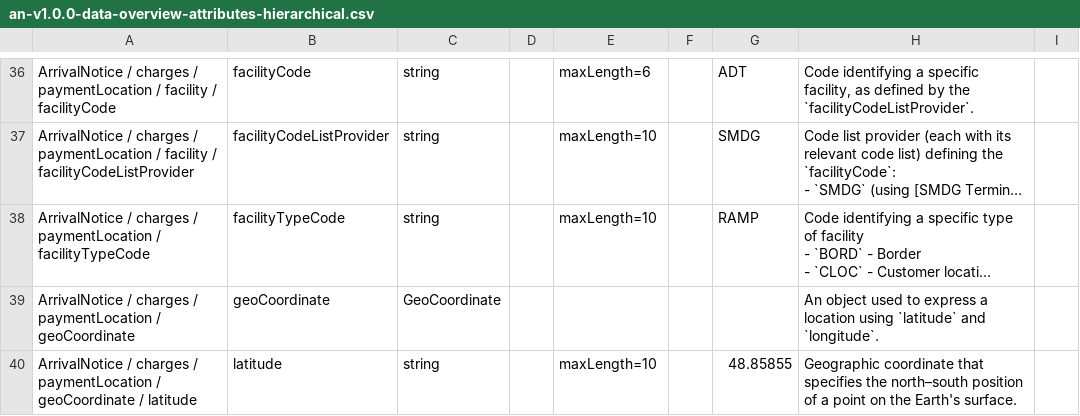
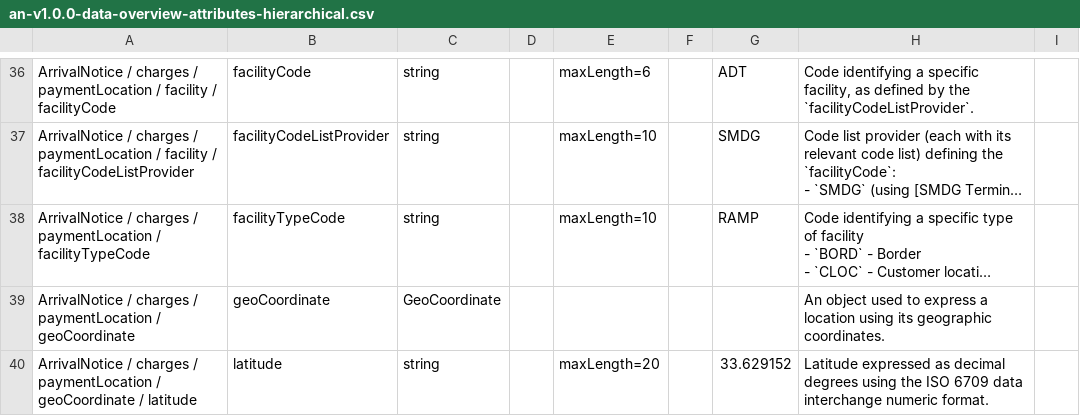
Before and after one commit to dcsaorg/DCSA-Information-Model, a CSV file: generated-resources/standards/an/v100/an-v1.0.0-data-overview-attributes-hierarchical.csv, drawn as a sheet; only a part is shown, gaps mark what is left out; long unchanged cells end in …; the diff covers the shown part only; the diff names each change by its address in the sheet, - before the commit and + after, or states it on an @@ line.

Commit message:
SD-2673 AN 100 GeoCoordinate ISO 6709 clarification

```diff
--- a/generated-resources/standards/an/v100/an-v1.0.0-data-overview-attributes-hierarchical.csv
+++ b/generated-resources/standards/an/v100/an-v1.0.0-data-overview-attributes-hierarchical.csv
-H39: …location using `latitude` and `longitude`.
+H39: …location using its geographic coordinates.
-E40: maxLength=10
+E40: maxLength=20
-G40: 48.85855
+G40: 33.629152
-H40: Geographic coordinate that specifies the north–south position of a point on the Earth's surface.
+H40: Latitude expressed as decimal degrees using the ISO 6709 data interchange numeric format.
```
Also changed, not shown: 115 edited cells elsewhere in this file, generated-resources/standards/an/v100/an-v1.0.0-data-overview-attributes-normalized.csv, 16 other files.
